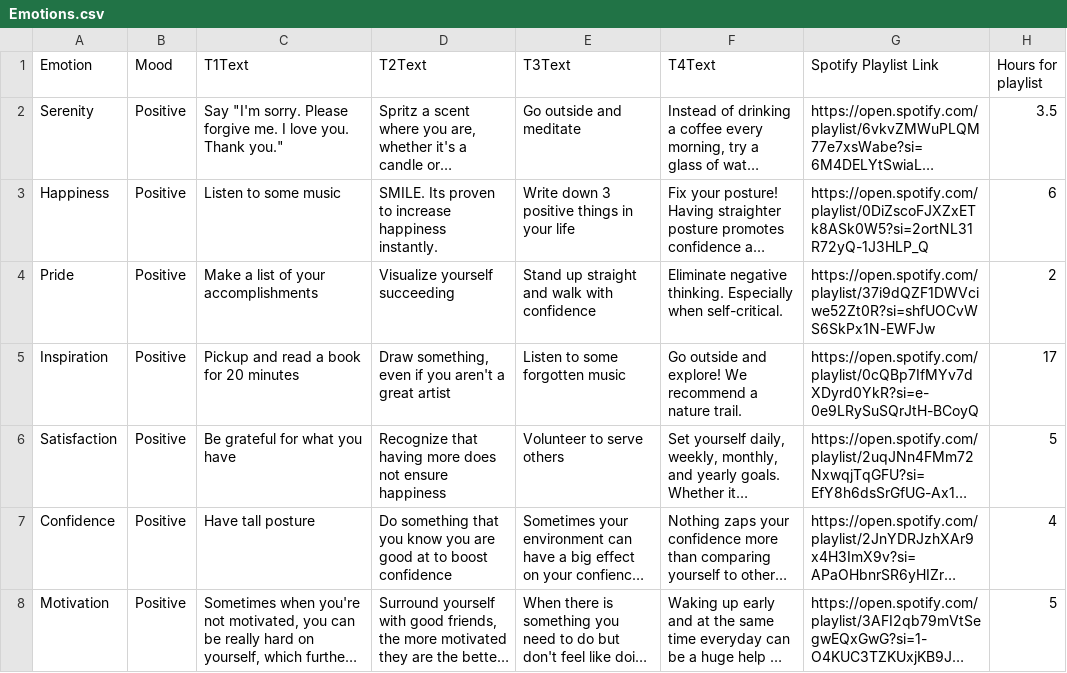
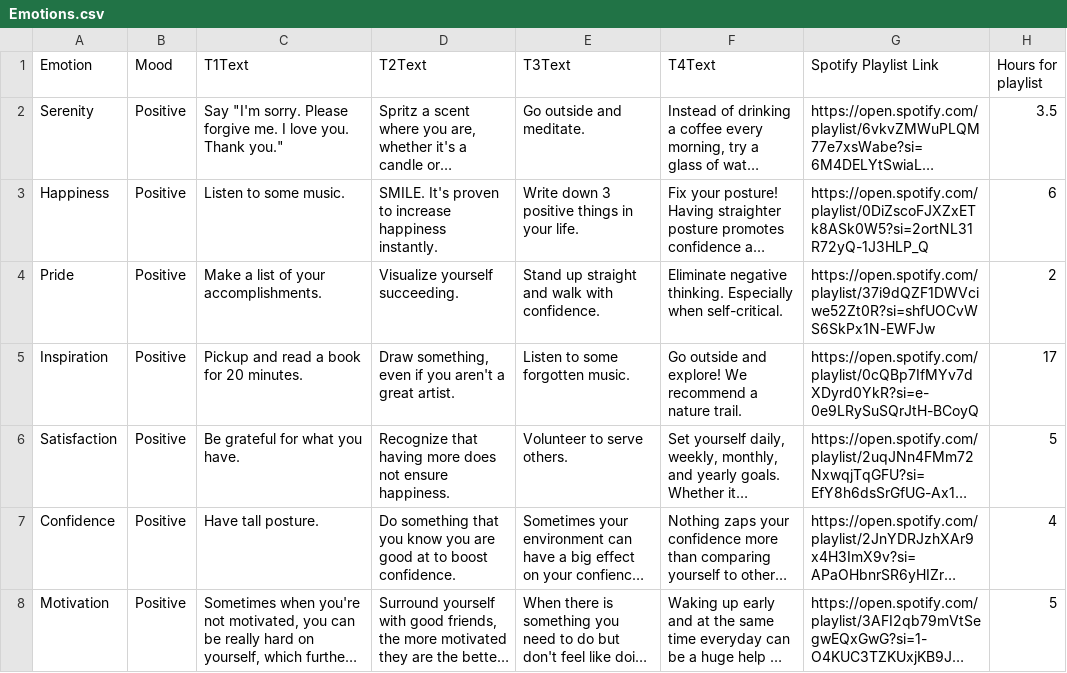
Before and after one commit to ryandouglaskish/EmoTech, a CSV file: EmoTechD4/Emotions.csv, drawn as a sheet; only a part is shown; long unchanged cells end in …; the diff covers the shown part only; the diff names each change by its address in the sheet, - before the commit and + after, or states it on an @@ line.

```diff
--- a/EmoTechD4/Emotions.csv
+++ b/EmoTechD4/Emotions.csv
-E2 (T3Text): Go outside and meditate
+E2 (T3Text): Go outside and meditate.
-C3 (T1Text): Listen to some music
+C3 (T1Text): Listen to some music.
-D3 (T2Text): SMILE. Its proven to…
+D3 (T2Text): SMILE. It's proven to…
-E3 (T3Text): Write down 3 positive things in your life
+E3 (T3Text): Write down 3 positive things in your life.
-C4 (T1Text): Make a list of your accomplishments
+C4 (T1Text): Make a list of your accomplishments.
-D4 (T2Text): Visualize yourself succeeding
+D4 (T2Text): Visualize yourself succeeding.
-E4 (T3Text): Stand up straight and walk with confidence
+E4 (T3Text): Stand up straight and walk with confidence.
-C5 (T1Text): Pickup and read a book for 20 minutes
+C5 (T1Text): Pickup and read a book for 20 minutes.
-D5 (T2Text): …a great artist
+D5 (T2Text): …a great artist.
-E5 (T3Text): Listen to some forgotten music
+E5 (T3Text): Listen to some forgotten music.
-C6 (T1Text): Be grateful for what you have
+C6 (T1Text): Be grateful for what you have.
-D6 (T2Text): …not ensure happiness
+D6 (T2Text): …not ensure happiness.
-E6 (T3Text): Volunteer to serve others
+E6 (T3Text): Volunteer to serve others.
-C7 (T1Text): Have tall posture
+C7 (T1Text): Have tall posture.
-D7 (T2Text): …to boost confidence
+D7 (T2Text): …to boost confidence.
```
Also changed, not shown: 2 edited cells elsewhere in this file, 7 other files.
